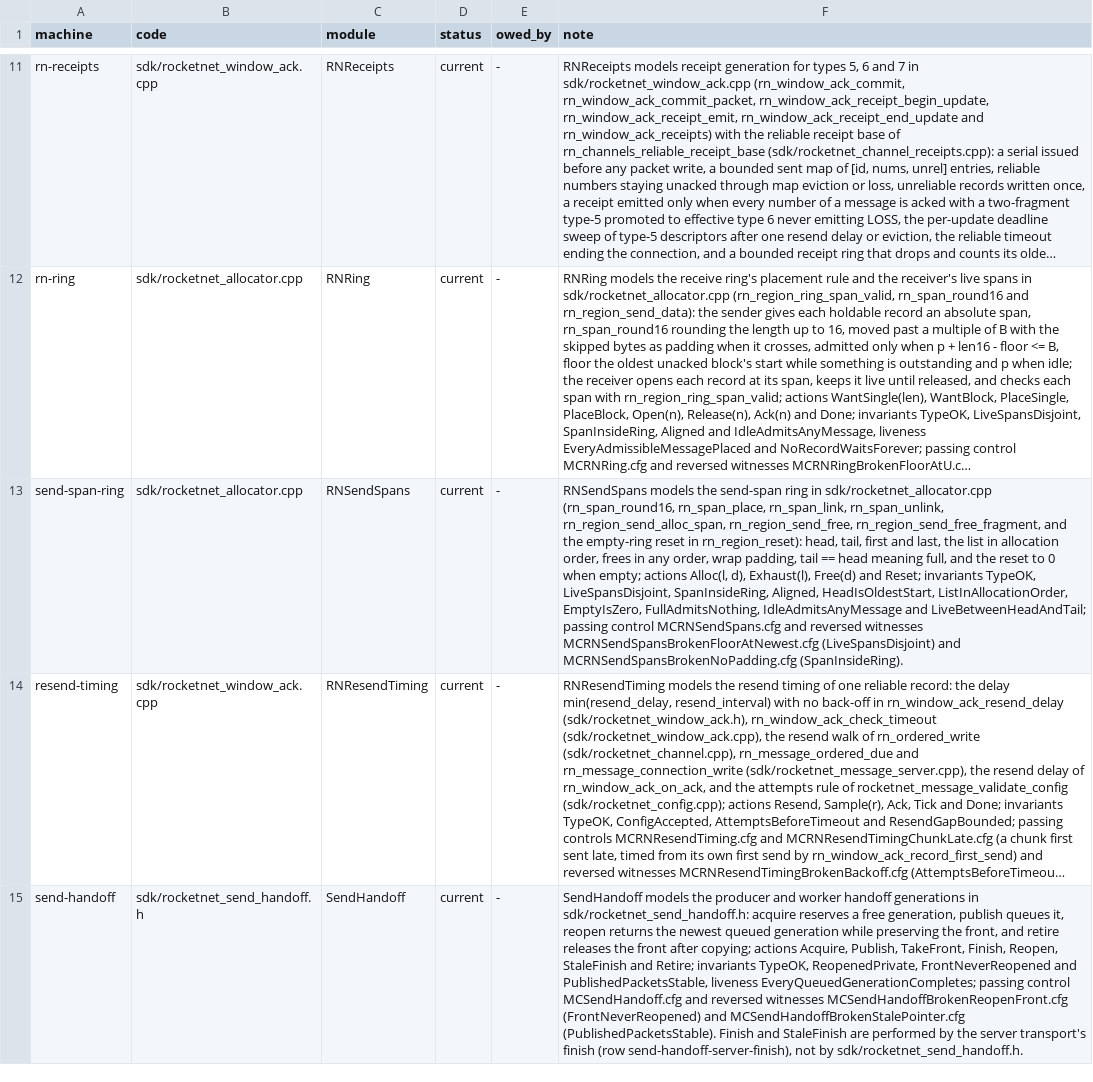
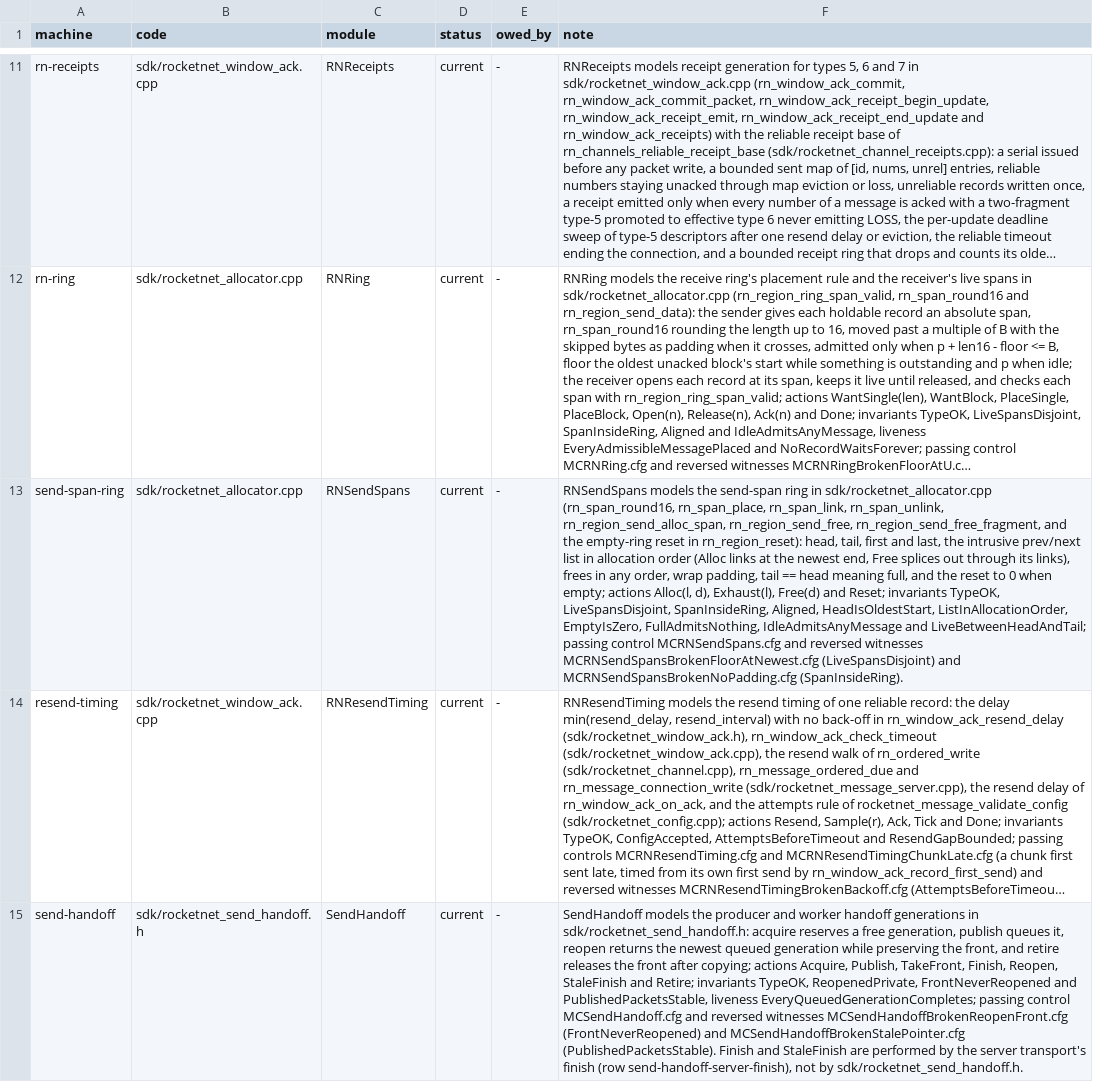
Before and after one commit to mas-bandwidth/rocketnet, a TSV file: tla/COVERAGE.tsv, drawn as a sheet; only a part is shown, gaps mark what is left out; long unchanged cells end in …; the diff names each change by its address in the sheet, - before the commit and + after, or states it on an @@ line.

Commit message:
rn-span-edge-links-o1.w1: O(1) span edge free via intrusive prev/next links
Live send spans form a doubly-linked list (span_prev freed from the
descriptor free-handle slot: the pool now links through free
descriptors' span_next, same LIFO order). rn_span_unlink splices
through the links instead of scanning descriptors_fresh; ticket
renumber walks the list. Descriptor stays pinned at 64 bytes and
the region formula is unchanged.

Counted seam (ROCKETNET_ACK_COST_TEST_HOOKS): filling the pool to
its high-water mark (fresh=64) then freeing 16 spans cost 960
descriptor visits at base, 31 at head. New case
test_ack_span_edge_free_visits_bounded (red at base, green at head)
asserts at most 4 visits per free, oldest-first and newest-first.

RNSendSpans.tla models the linked Alloc/Free splice with its
invariants unchanged: MCRNSendSpans.cfg passes (15,741,334 states),
both Broken witnesses still violate their named invariants
(LiveSpansDisjoint, SpanInsideRing). RUNS.tsv refresh still owed
from a Linux bench (tlacheck refuses darwin).

```diff
--- a/tla/COVERAGE.tsv
+++ b/tla/COVERAGE.tsv
-F13 (note): …last, the list in allocation order, frees in…
+F13 (note): …last, the intrusive prev/next list in allocation order (Alloc links at the newest end, Free splices out through its links), frees in…
```
Also changed, not shown: 4 other files.
